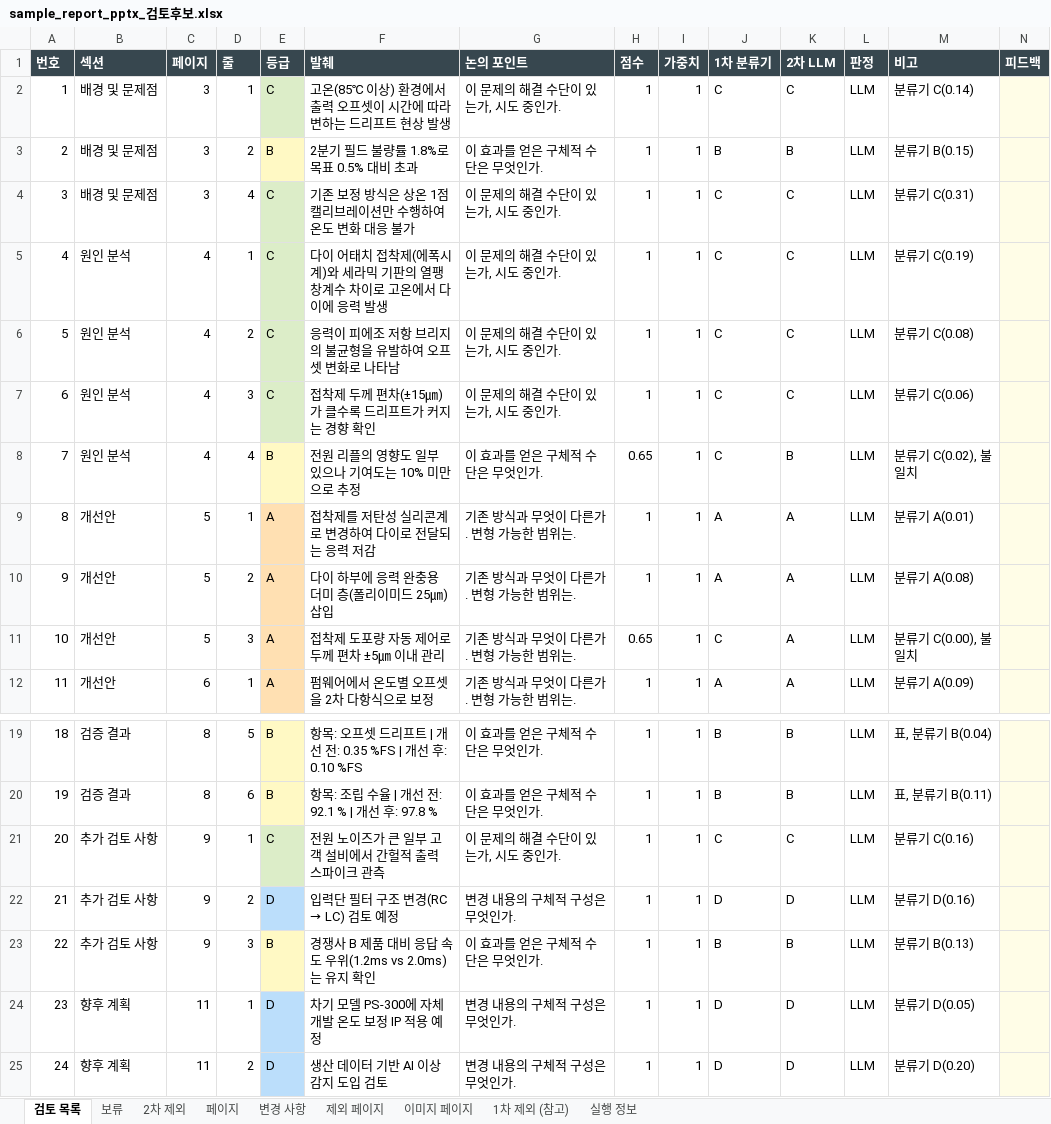
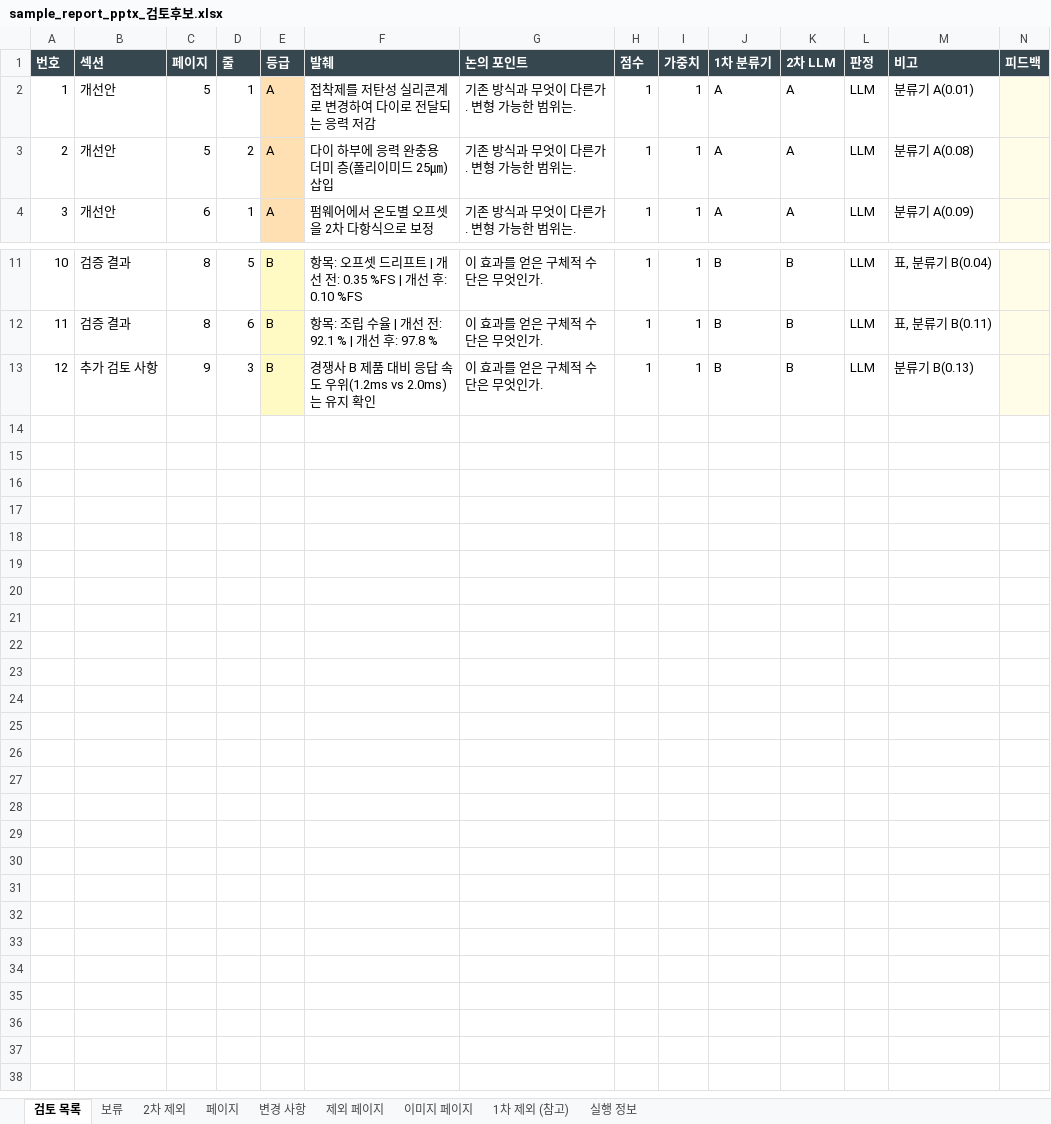
Before and after one commit to HyungKim/IP_finder, an Excel workbook: demo/sample_report_pptx_검토후보.xlsx, sheet 검토 목록, drawn as a sheet; only a part is shown, gaps mark what is left out; values as stored, in another font and other column widths than the file's, no borders; removed rows and columns are numbered as before the commit, all else as after; rows hold the shown columns only; the diff names each change by its address in the sheet, - before the commit and + after, or states it on an @@ line.

```diff
--- a/demo/sample_report_pptx_검토후보.xlsx (sheet 검토 목록)
+++ b/demo/sample_report_pptx_검토후보.xlsx (sheet 검토 목록)
-row 2: 1 | 배경 및 문제점 | 3 | 1 | C | 고온(85℃ 이상) 환경에서 출력 오프셋이 시간에 따라 변하는 드리프트 현상 발생 | 이 문제의 해결 수단이 있는가, 시도 중인가. | 1 | 1 | C | C | LLM | 분류기 C(0.14)
-row 3: 2 | 배경 및 문제점 | 3 | 2 | B | 2분기 필드 불량률 1.8%로 목표 0.5% 대비 초과 | 이 효과를 얻은 구체적 수단은 무엇인가. | 1 | 1 | B | B | LLM | 분류기 B(0.15)
-row 4: 3 | 배경 및 문제점 | 3 | 4 | C | 기존 보정 방식은 상온 1점 캘리브레이션만 수행하여 온도 변화 대응 불가 | 이 문제의 해결 수단이 있는가, 시도 중인가. | 1 | 1 | C | C | LLM | 분류기 C(0.31)
-row 5: 4 | 원인 분석 | 4 | 1 | C | 다이 어태치 접착제(에폭시계)와 세라믹 기판의 열팽창계수 차이로 고온에서 다이에 응력 발생 | 이 문제의 해결 수단이 있는가, 시도 중인가. | 1 | 1 | C | C | LLM | 분류기 C(0.19)
-row 6: 5 | 원인 분석 | 4 | 2 | C | 응력이 피에조 저항 브리지의 불균형을 유발하여 오프셋 변화로 나타남 | 이 문제의 해결 수단이 있는가, 시도 중인가. | 1 | 1 | C | C | LLM | 분류기 C(0.08)
-row 7: 6 | 원인 분석 | 4 | 3 | C | 접착제 두께 편차(±15㎛)가 클수록 드리프트가 커지는 경향 확인 | 이 문제의 해결 수단이 있는가, 시도 중인가. | 1 | 1 | C | C | LLM | 분류기 C(0.06)
-row 8: 7 | 원인 분석 | 4 | 4 | B | 전원 리플의 영향도 일부 있으나 기여도는 10% 미만으로 추정 | 이 효과를 얻은 구체적 수단은 무엇인가. | 0.65 | 1 | C | B | LLM | 분류기 C(0.02), 불일치
@@ column A (번호) renumbered between rows 2 and 13 @@
-row 11: 10 | 개선안 | 5 | 3 | A | 접착제 도포량 자동 제어로 두께 편차 ±5㎛ 이내 관리 | 기존 방식과 무엇이 다른가. 변형 가능한 범위는. | 0.65 | 1 | C | A | LLM | 분류기 C(0.00), 불일치
-row 21: 20 | 추가 검토 사항 | 9 | 1 | C | 전원 노이즈가 큰 일부 고객 설비에서 간헐적 출력 스파이크 관측 | 이 문제의 해결 수단이 있는가, 시도 중인가. | 1 | 1 | C | C | LLM | 분류기 C(0.16)
-row 22: 21 | 추가 검토 사항 | 9 | 2 | D | 입력단 필터 구조 변경(RC → LC) 검토 예정 | 변경 내용의 구체적 구성은 무엇인가. | 1 | 1 | D | D | LLM | 분류기 D(0.16)
-row 24: 23 | 향후 계획 | 11 | 1 | D | 차기 모델 PS-300에 자체 개발 온도 보정 IP 적용 예정 | 변경 내용의 구체적 구성은 무엇인가. | 1 | 1 | D | D | LLM | 분류기 D(0.05)
-row 25: 24 | 향후 계획 | 11 | 2 | D | 생산 데이터 기반 AI 이상 감지 도입 검토 | 변경 내용의 구체적 구성은 무엇인가. | 1 | 1 | D | D | LLM | 분류기 D(0.20)
```
Also changed, not shown: sheet 1차 제외 (참고), sheet 변경 사항, sheet 2차 제외, sheet 실행 정보, sheet 페이지, demo/sample_report_pdf_검토후보.xlsx, 19 other files.
